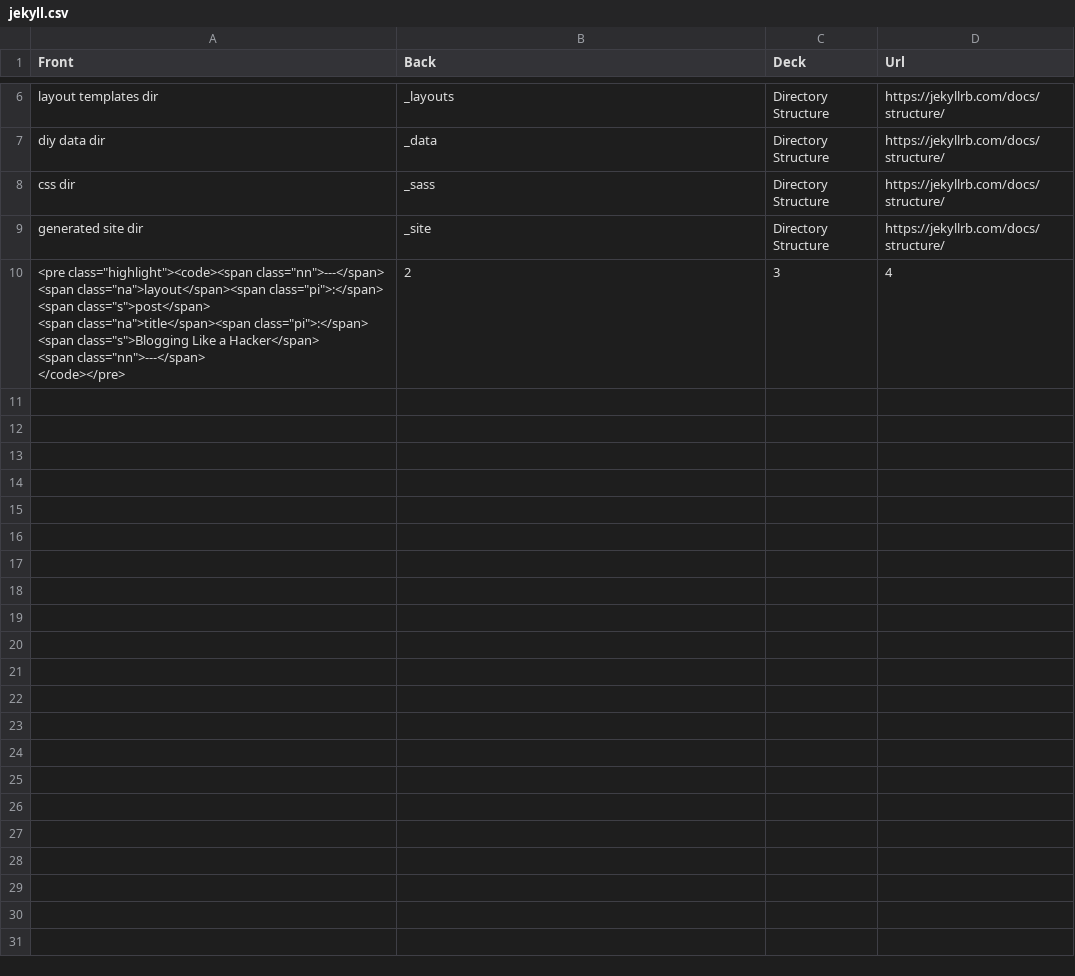
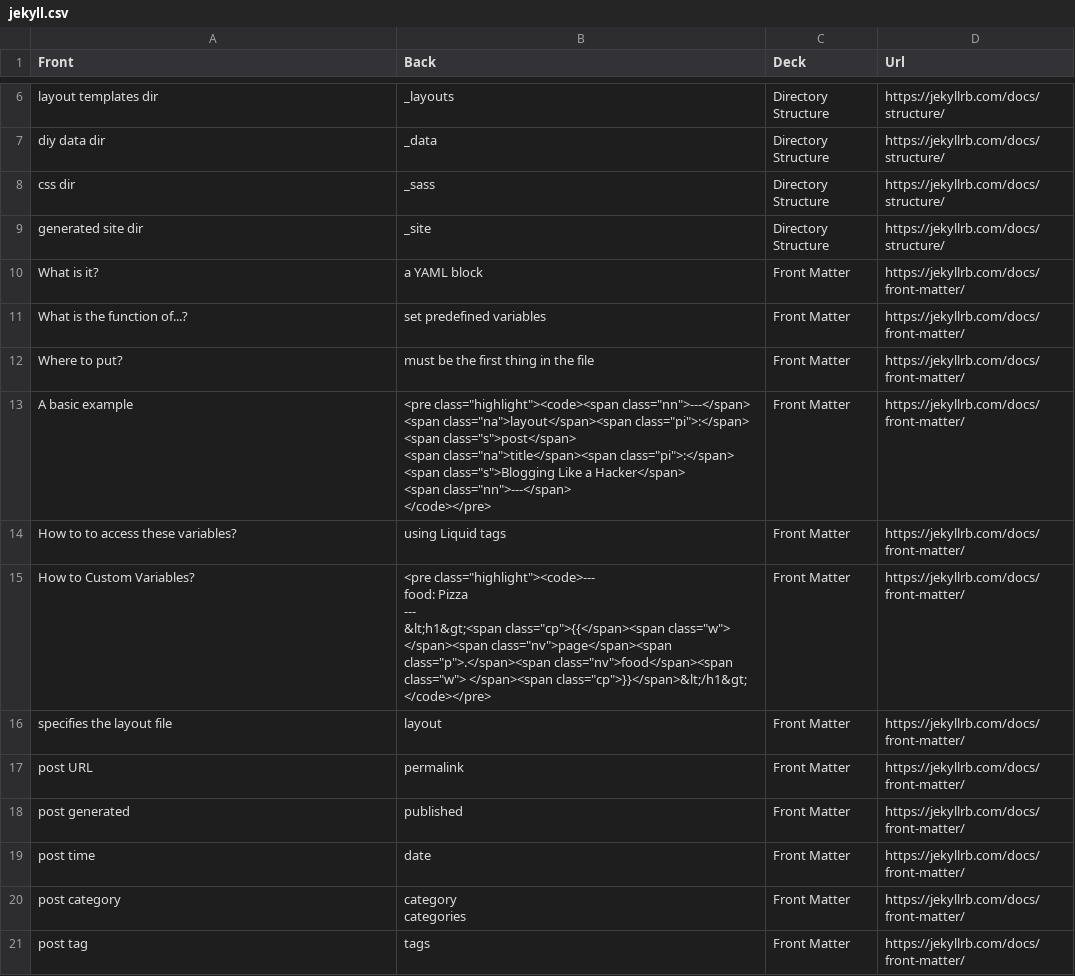
Before and after one commit to nanhualyq/nanhualyq.github.io, a CSV file: _data/jekyll.csv, drawn as a sheet; only a part is shown, gaps mark what is left out; removed rows and columns are numbered as before the commit, all else as after; ↵ is a line break in a cell; the diff names each change by its address in the sheet, - before the commit and + after, or states it on an @@ line.

Commit message:
add data

```diff
--- a/_data/jekyll.csv
+++ b/_data/jekyll.csv
-row 10: <pre class="highlight"><code><span class="nn">---</span> ↵ <span class="na">layout</span><span class="pi">:</span> <span class="s">post</span> ↵ <span class="na">title</span><span class="pi">:</span> <span class="s">Blogging Like a Hacker</span> ↵ <span class="nn">---</span> ↵ </code></pre> | 2 | 3 | 4
+row 10: What is it? | a YAML block | Front Matter | https://jekyllrb.com/docs/front-matter/
+row 11: What is the function of...? | set predefined variables | Front Matter | https://jekyllrb.com/docs/front-matter/
+row 12: Where to put? | must be the first thing in the file | Front Matter | https://jekyllrb.com/docs/front-matter/
+row 13: A basic example | <pre class="highlight"><code><span class="nn">---</span> ↵ <span class="na">layout</span><span class="pi">:</span> <span class="s">post</span> ↵ <span class="na">title</span><span class="pi">:</span> <span class="s">Blogging Like a Hacker</span> ↵ <span class="nn">---</span> ↵ </code></pre> | Front Matter | https://jekyllrb.com/docs/front-matter/
+row 14: How to to access these variables? | using Liquid tags | Front Matter | https://jekyllrb.com/docs/front-matter/
+row 15: How to Custom Variables? | <pre class="highlight"><code>--- ↵ food: Pizza ↵ --- ↵ &lt;h1&gt;<span class="cp">{{</span><span class="w"> </span><span class="nv">page</span><span class="p">.</span><span class="nv">food</span><span class="w"> </span><span class="cp">}}</span>&lt;/h1&gt; ↵ </code></pre> | Front Matter | https://jekyllrb.com/docs/front-matter/
+row 16: specifies the layout file | layout | Front Matter | https://jekyllrb.com/docs/front-matter/
+row 17: post URL | permalink | Front Matter | https://jekyllrb.com/docs/front-matter/
+row 18: post generated | published | Front Matter | https://jekyllrb.com/docs/front-matter/
+row 19: post time | date | Front Matter | https://jekyllrb.com/docs/front-matter/
+row 20: post category | category ↵ categories | Front Matter | https://jekyllrb.com/docs/front-matter/
+row 21: post tag | tags | Front Matter | https://jekyllrb.com/docs/front-matter/
```
